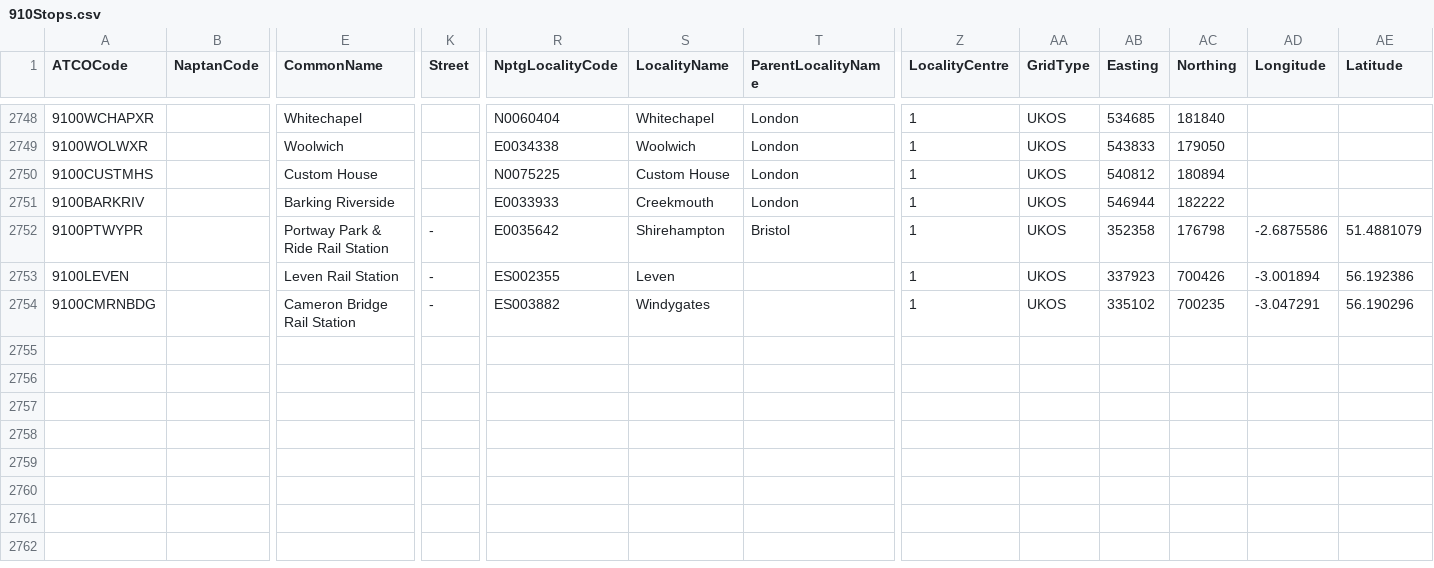
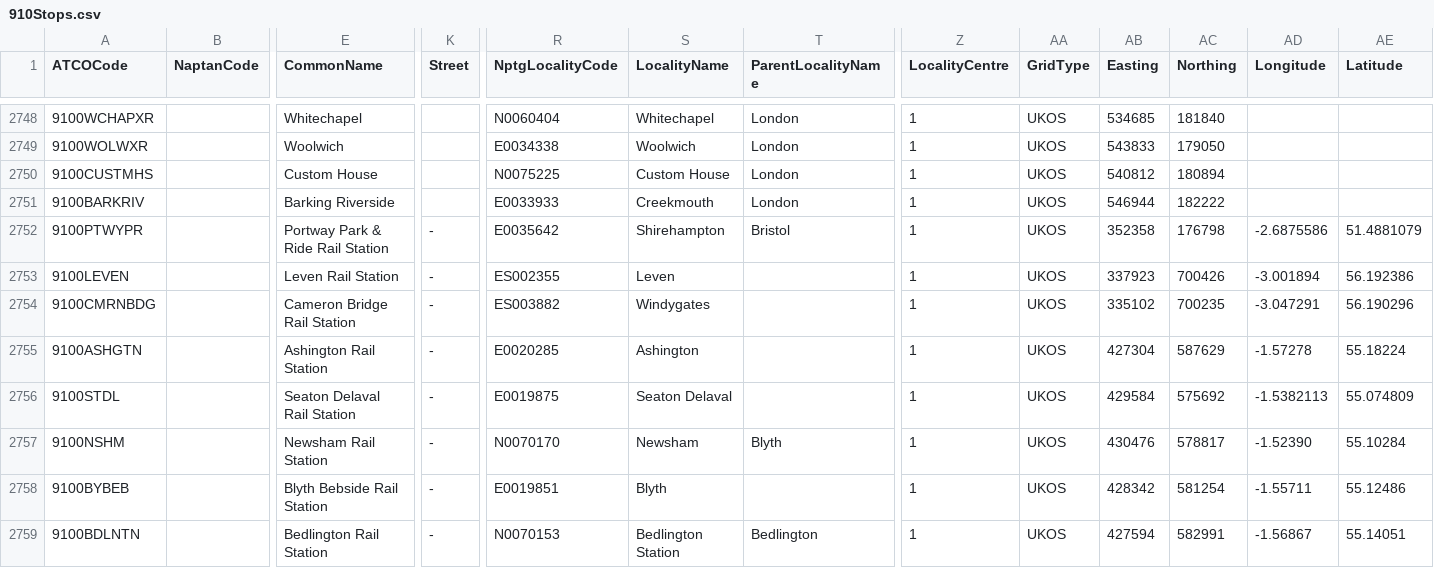
Before and after one commit to ldjb/naptan-nptg-history, a CSV file: 910Stops.csv, drawn as a sheet; only a part is shown, gaps mark what is left out; rows hold the shown columns only; the diff names each change by its address in the sheet, - before the commit and + after, or states it on an @@ line.

```diff
--- a/910Stops.csv
+++ b/910Stops.csv
+row 2755: 9100ASHGTN |  | Ashington Rail Station | - | E0020285 | Ashington |  | 1 | UKOS | 427304 | 587629 | -1.57278 | 55.18224
+row 2756: 9100STDL |  | Seaton Delaval Rail Station | - | E0019875 | Seaton Delaval |  | 1 | UKOS | 429584 | 575692 | -1.5382113 | 55.074809
+row 2757: 9100NSHM |  | Newsham Rail Station | - | N0070170 | Newsham | Blyth | 1 | UKOS | 430476 | 578817 | -1.52390 | 55.10284
+row 2758: 9100BYBEB |  | Blyth Bebside Rail Station | - | E0019851 | Blyth |  | 1 | UKOS | 428342 | 581254 | -1.55711 | 55.12486
+row 2759: 9100BDLNTN |  | Bedlington Rail Station | - | N0070153 | Bedlington Station | Bedlington | 1 | UKOS | 427594 | 582991 | -1.56867 | 55.14051
```
Also changed, not shown: 229Stops.csv, 300Stops.csv, 8 other files.
